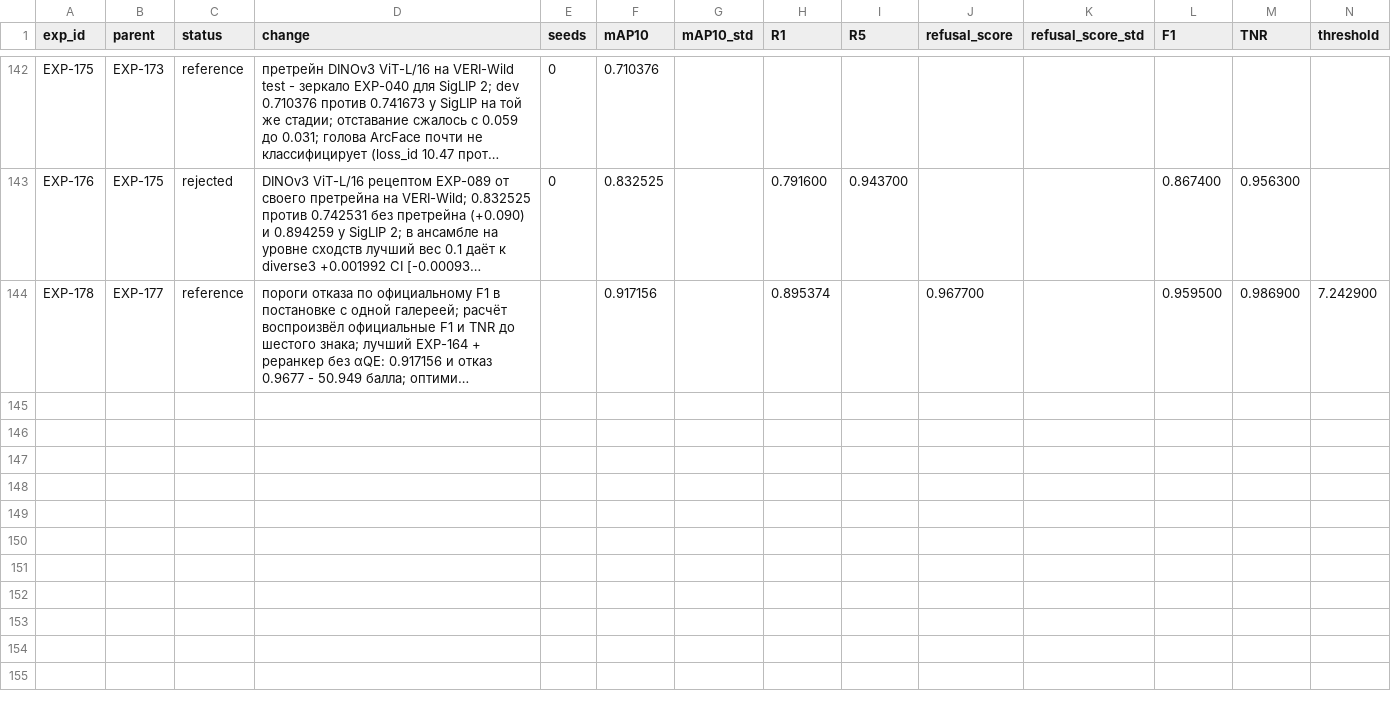
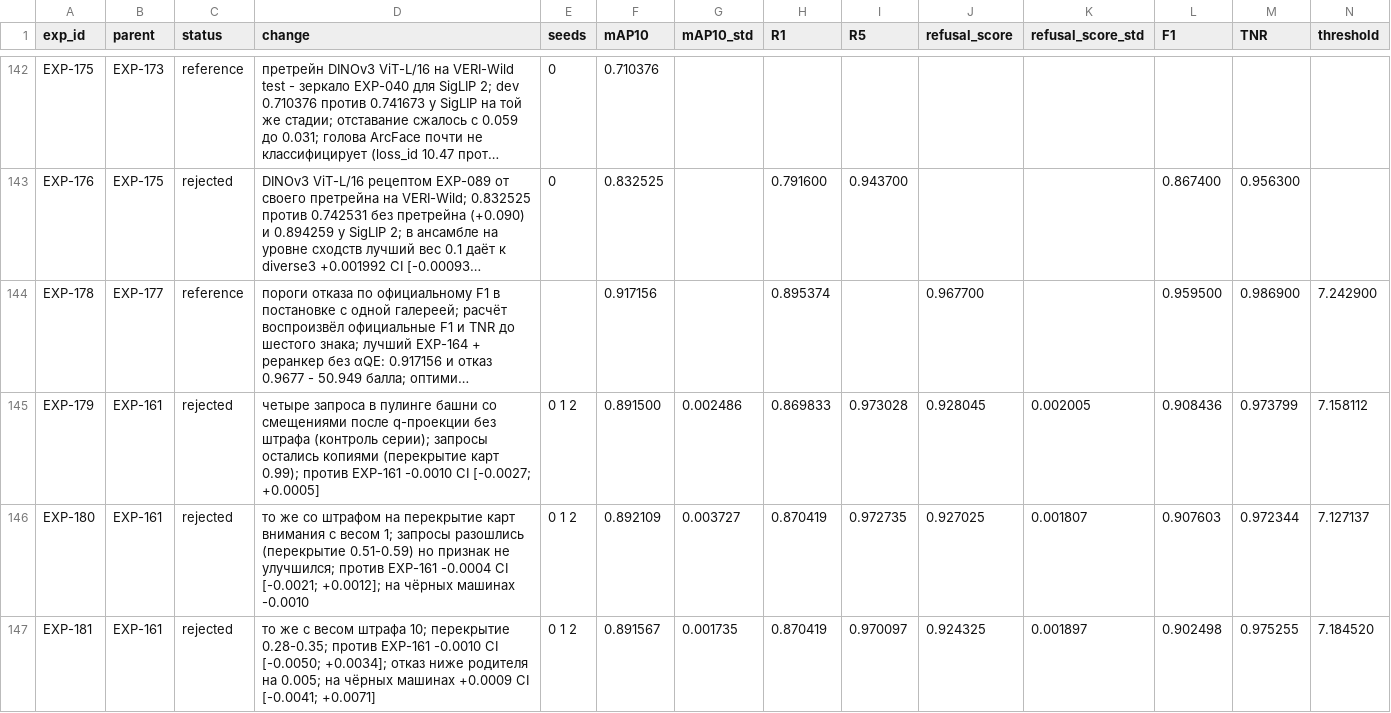
Before and after one commit to chrizantona/yslfalcon, a CSV file: experiments/registry_val_v2.csv, drawn as a sheet; only a part is shown, gaps mark what is left out; long unchanged cells end in …; rows hold the shown columns only; the diff names each change by its address in the sheet, - before the commit and + after, or states it on an @@ line.

Commit message:
EXP-179-181 results: the penalty separates the pooling queries (overlap 0.99 -> 0.28-0.35) but the averaged feature does not improve; rejected

```diff
--- a/experiments/registry_val_v2.csv
+++ b/experiments/registry_val_v2.csv
+row 145: EXP-179 | EXP-161 | rejected | четыре запроса в пулинге башни со смещениями после q-проекции без штрафа (контроль серии); запросы остались копиями (перекрытие карт 0.99); против EXP-161 -0.0010 CI [-0.0027; +0.0005] | 0 1 2 | 0.891500 | 0.002486 | 0.869833 | 0.973028 | 0.928045 | 0.002005 | 0.908436 | 0.973799 | 7.158112
+row 146: EXP-180 | EXP-161 | rejected | то же со штрафом на перекрытие карт внимания с весом 1; запросы разошлись (перекрытие 0.51-0.59) но признак не улучшился; против EXP-161 -0.0004 CI [-0.0021; +0.0012]; на чёрных машинах -0.0010 | 0 1 2 | 0.892109 | 0.003727 | 0.870419 | 0.972735 | 0.927025 | 0.001807 | 0.907603 | 0.972344 | 7.127137
+row 147: EXP-181 | EXP-161 | rejected | то же с весом штрафа 10; перекрытие 0.28-0.35; против EXP-161 -0.0010 CI [-0.0050; +0.0034]; отказ ниже родителя на 0.005; на чёрных машинах +0.0009 CI [-0.0041; +0.0071] | 0 1 2 | 0.891567 | 0.001735 | 0.870419 | 0.970097 | 0.924325 | 0.001897 | 0.902498 | 0.975255 | 7.184520
```
Also changed, not shown: 3 other files.
